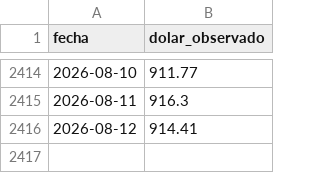
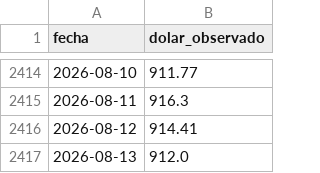
Before and after one commit to josbello/chile-economic-data-pipeline, a CSV file: data/raw/dolar_observado.csv, drawn as a sheet; only a part is shown, gaps mark what is left out; the diff names each change by its address in the sheet, - before the commit and + after, or states it on an @@ line.

```diff
--- a/data/raw/dolar_observado.csv
+++ b/data/raw/dolar_observado.csv
+row 2417: 2026-08-13 | 912.0
```
Also changed, not shown: 11 other files.
